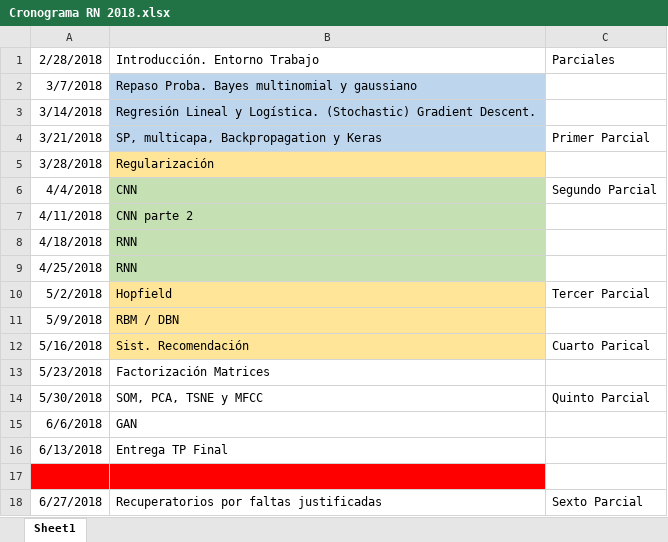
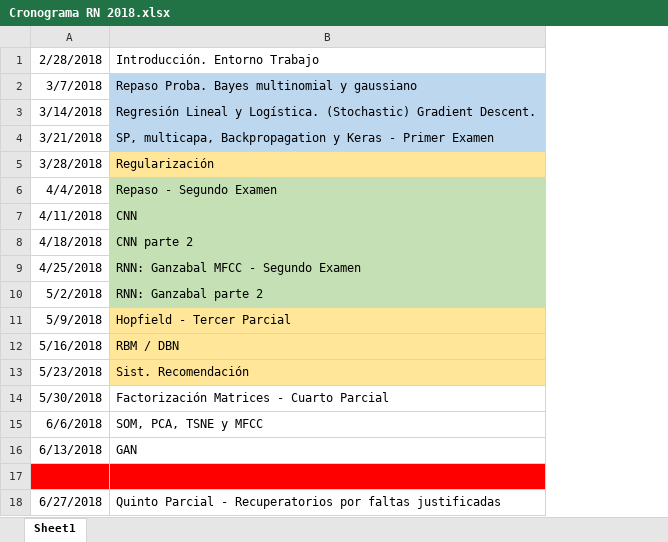
Before and after one commit to rn-itba-2018/0-Introduccion-y-entorno-de-trabajo, an Excel workbook: Cronograma RN 2018.xlsx, sheet Sheet1, drawn as a sheet; values as stored, in another font and other column widths than the file's, no borders; the diff names each change by its address in the sheet, - before the commit and + after, or states it on an @@ line.

Commit message:
Add files via upload

```diff
--- a/Cronograma RN 2018.xlsx (sheet Sheet1)
+++ b/Cronograma RN 2018.xlsx (sheet Sheet1)
-column C, rows 1-18: Parciales |  |  | Primer Parcial |  | Segundo Parcial |  |  |  | Tercer Parcial |  | Cuarto Parical |  | Quinto Parcial |  |  |  | Sexto Parcial
-B4: …y Keras
+B4: …y Keras - Primer Examen
-B6: CNN
+B6: Repaso - Segundo Examen
-B7: CNN parte 2
+B7: CNN
-B8: RNN
+B8: CNN parte 2
-B9: RNN
+B9: RNN: Ganzabal MFCC - Segundo Examen
-B10: Hopfield
+B10: RNN: Ganzabal parte 2
-B10 fill: #FFE598
+B10 fill: #C5E0B4
-B11: RBM / DBN
+B11: Hopfield - Tercer Parcial
-B12: Sist. Recomendación
+B12: RBM / DBN
-B13: Factorización Matrices
+B13: Sist. Recomendación
-B13 fill: none
+B13 fill: #FFE699
-B14: SOM, PCA, TSNE y MFCC
+B14: Factorización Matrices - Cuarto Parcial
-B15: GAN
+B15: SOM, PCA, TSNE y MFCC
-B16: Entrega TP Final
+B16: GAN
-B18: Recuperatorios por…
+B18: Quinto Parcial - Recuperatorios por…
```
